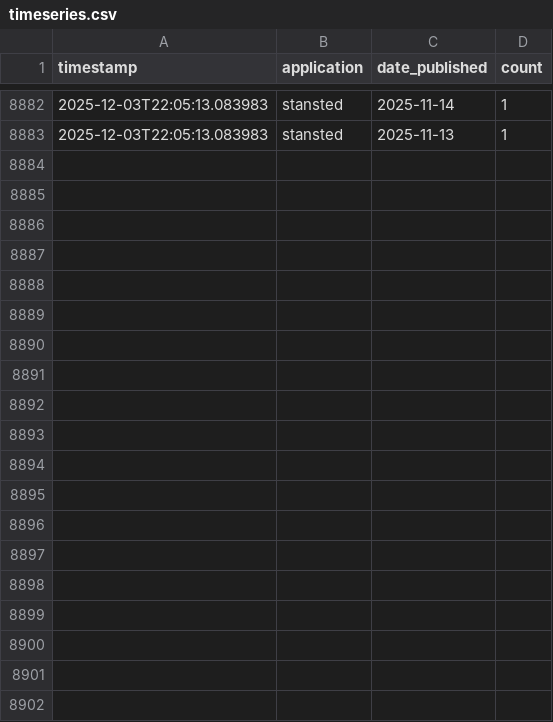
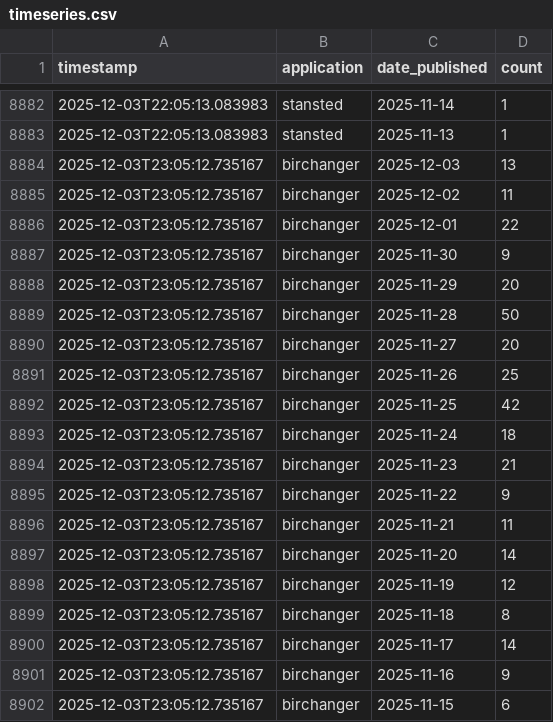
Before and after one commit to M14e5/savebirchanger, a CSV file: monitoring_data/timeseries.csv, drawn as a sheet; only a part is shown, gaps mark what is left out; the diff covers the shown part only.

Commit message:
Update objection data - 2025-12-03 23:05:12

```diff
--- a/monitoring_data/timeseries.csv
+++ b/monitoring_data/timeseries.csv
@@ -8883 +8883,20 @@ timestamp,application,date_published,count
 2025-12-03T22:05:13.083983,stansted,2025-11-13,1
+2025-12-03T23:05:12.735167,birchanger,2025-12-03,13
+2025-12-03T23:05:12.735167,birchanger,2025-12-02,11
+2025-12-03T23:05:12.735167,birchanger,2025-12-01,22
+2025-12-03T23:05:12.735167,birchanger,2025-11-30,9
+2025-12-03T23:05:12.735167,birchanger,2025-11-29,20
+2025-12-03T23:05:12.735167,birchanger,2025-11-28,50
+2025-12-03T23:05:12.735167,birchanger,2025-11-27,20
+2025-12-03T23:05:12.735167,birchanger,2025-11-26,25
+2025-12-03T23:05:12.735167,birchanger,2025-11-25,42
+2025-12-03T23:05:12.735167,birchanger,2025-11-24,18
+2025-12-03T23:05:12.735167,birchanger,2025-11-23,21
+2025-12-03T23:05:12.735167,birchanger,2025-11-22,9
+2025-12-03T23:05:12.735167,birchanger,2025-11-21,11
+2025-12-03T23:05:12.735167,birchanger,2025-11-20,14
+2025-12-03T23:05:12.735167,birchanger,2025-11-19,12
+2025-12-03T23:05:12.735167,birchanger,2025-11-18,8
+2025-12-03T23:05:12.735167,birchanger,2025-11-17,14
+2025-12-03T23:05:12.735167,birchanger,2025-11-16,9
+2025-12-03T23:05:12.735167,birchanger,2025-11-15,6
```
Also changed, not shown: 23 added rows elsewhere in this file, 2 other files.
